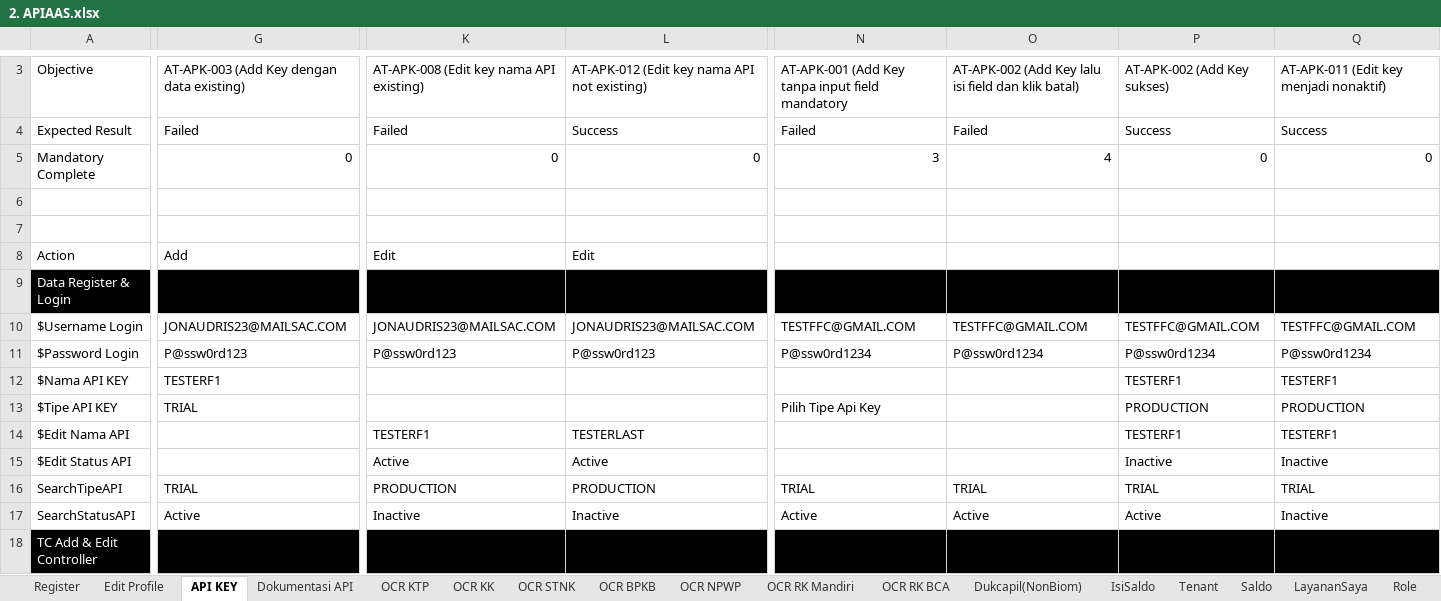
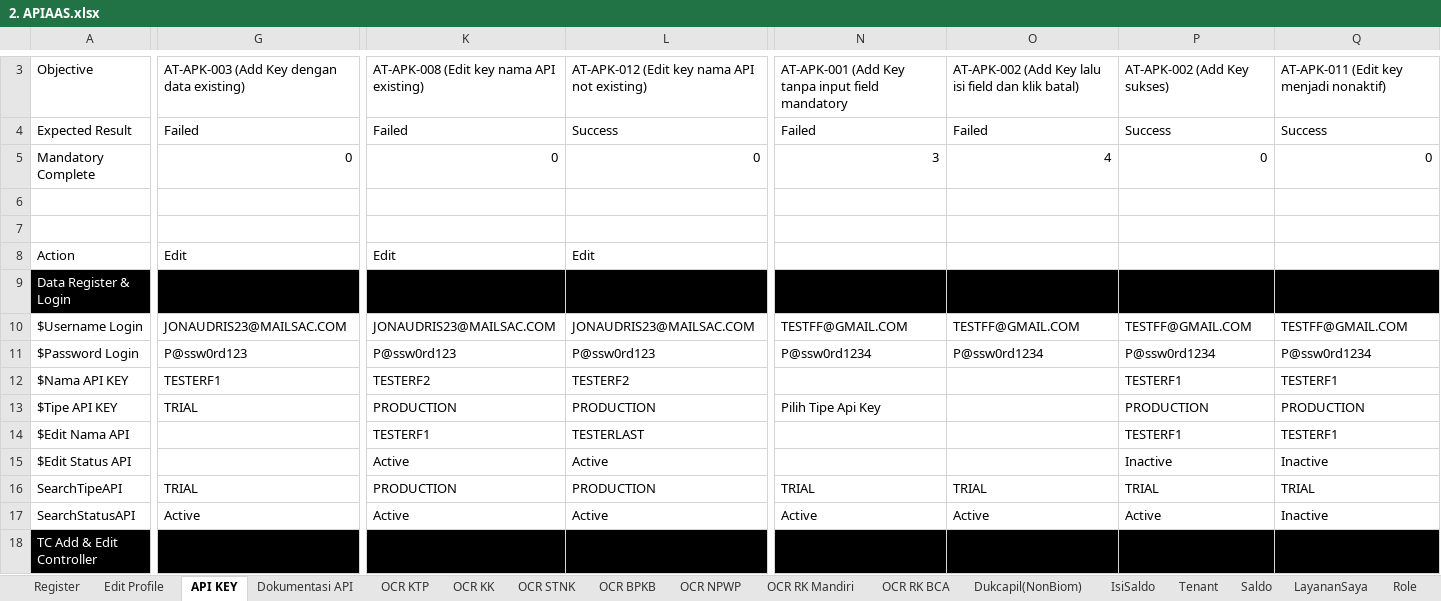
Before and after one commit to qcadins/ATAPIAAS, an Excel workbook: Excel/2. APIAAS.xlsx, sheet API KEY, drawn as a sheet; only a part is shown, gaps mark what is left out; values as stored, in another font and other column widths than the file's, no borders; conditional formats not drawn; the diff covers the shown part only; the diff names each change by its address in the sheet, - before the commit and + after, or states it on an @@ line.

```diff
--- a/Excel/2. APIAAS.xlsx (sheet API KEY)
+++ b/Excel/2. APIAAS.xlsx (sheet API KEY)
-G8: Add
+G8: Edit
-N10: TESTFFC@GMAIL.COM
+N10: TESTFF@GMAIL.COM
-O10: TESTFFC@GMAIL.COM
+O10: TESTFF@GMAIL.COM
-P10: TESTFFC@GMAIL.COM
+P10: TESTFF@GMAIL.COM
-Q10: TESTFFC@GMAIL.COM
+Q10: TESTFF@GMAIL.COM
-K12: (empty)
+K12: TESTERF2
-L12: (empty)
+L12: TESTERF2
-K13: (empty)
+K13: PRODUCTION
-L13: (empty)
+L13: PRODUCTION
-K17: Inactive
+K17: Active
-L17: Inactive
+L17: Active
```
Also changed, not shown: 20 added rows, 1 removed row, 76 edited cells and cell formats elsewhere in this sheet, sheet Edit Profile, sheet Register, sheet Role, sheet Tenant, sheet OCR KTP, sheet Top Up, 17 more sheets, formulas that keep their value, charts or pictures, 1. Login.xlsm, 11 other files.
